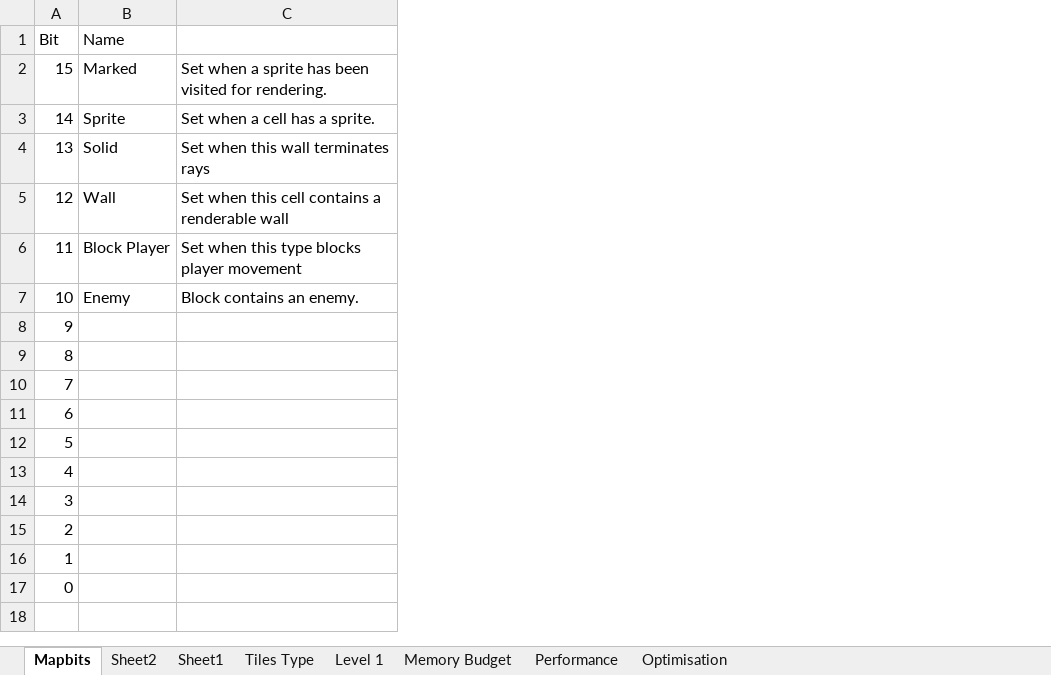
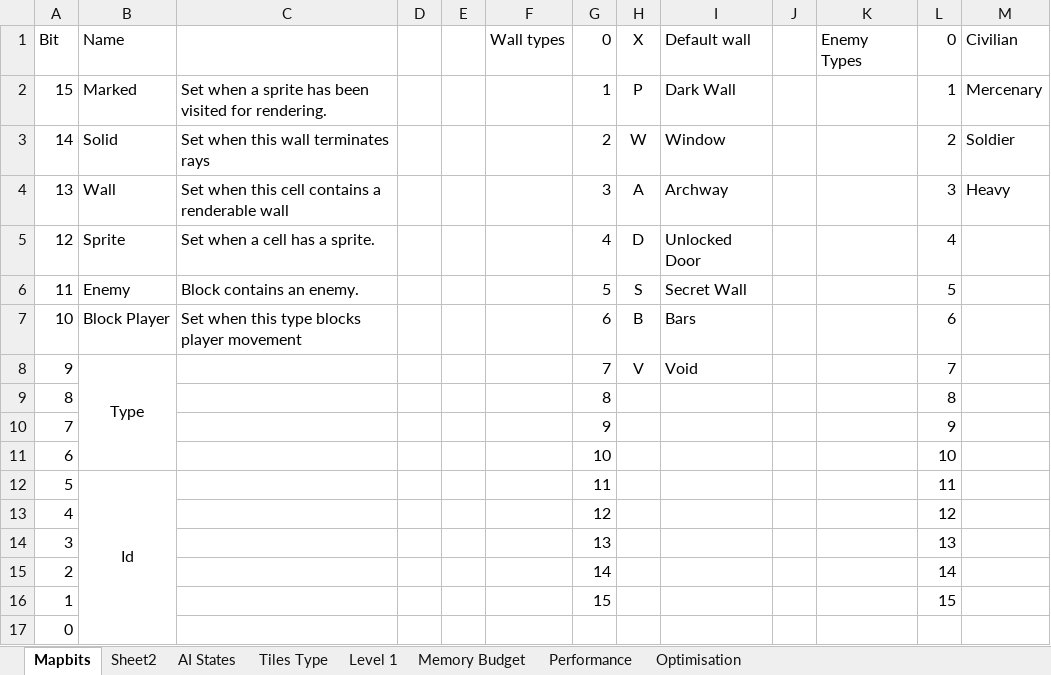
Before and after one commit to doomhack/psion3d, an Excel workbook: Psion Levels.xlsx, sheet Mapbits, drawn as a sheet; values as stored, in another font and other column widths than the file's, no borders; the diff names each change by its address in the sheet, - before the commit and + after, or states it on an @@ line.

```diff
--- a/Psion Levels.xlsx (sheet Mapbits)
+++ b/Psion Levels.xlsx (sheet Mapbits)
-sheet tab: Sheet1
+sheet tab: AI States
+column D, empty
+column E, empty
+column F, row 1: Wall types
+column G, rows 1-16: 0 | 1 | 2 | 3 | 4 | 5 | 6 | 7 | 8 | 9 | 10 | 11 | 12 | 13 | 14 | 15
+column H, rows 1-8: X | P | W | A | D | S | B | V
+column I, rows 1-8: Default wall | Dark Wall | Window | Archway | Unlocked Door | Secret Wall | Bars | Void
+column J, empty
+column K, row 1: Enemy Types
+column L, rows 1-16: 0 | 1 | 2 | 3 | 4 | 5 | 6 | 7 | 8 | 9 | 10 | 11 | 12 | 13 | 14 | 15
+column M, rows 1-4: Civilian | Mercenary | Soldier | Heavy
-B3: Sprite
+B3: Solid
-C3: Set when a cell has a sprite.
+C3: Set when this wall terminates rays
-B4: Solid
+B4: Wall
-C4: Set when this wall terminates rays
+C4: Set when this cell contains a renderable wall
-B5: Wall
+B5: Sprite
-C5: Set when this cell contains a renderable wall
+C5: Set when a cell has a sprite.
-B6: Block Player
+B6: Enemy
-C6: Set when this type blocks player movement
+C6: Block contains an enemy.
-B7: Enemy
+B7: Block Player
-C7: Block contains an enemy.
+C7: Set when this type blocks player movement
-B8: (empty)
+B8: Type
+B8:B11 merged
-B12: (empty)
+B12: Id
+B12:B17 merged
```
Also changed, not shown: sheet Memory Budget, sheet Level 1, sheet Optimisation, sheet Tiles Type, 7 other files.
